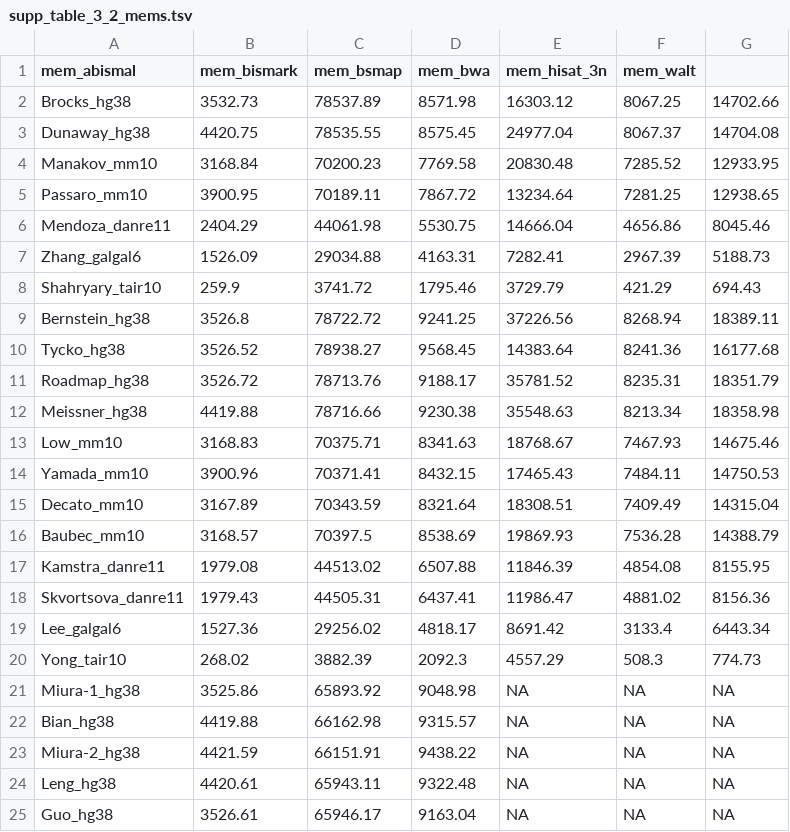
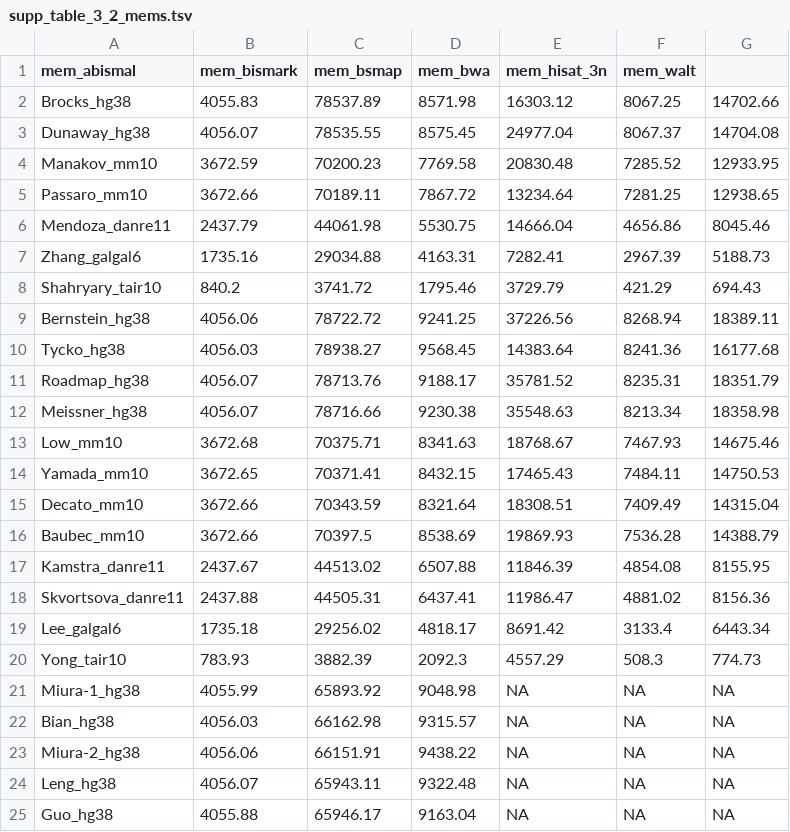
Before and after one commit to guilhermesena1/abismal_benchmark, a TSV file: results/tables/supp_table_3_2_mems.tsv, drawn as a sheet.

```diff
--- a/results/tables/supp_table_3_2_mems.tsv
+++ b/results/tables/supp_table_3_2_mems.tsv
@@ -1,25 +1,25 @@
 mem_abismal	mem_bismark	mem_bsmap	mem_bwa	mem_hisat_3n	mem_walt
-Brocks_hg38	3532.73	78537.89	8571.98	16303.12	8067.25	14702.66
-Dunaway_hg38	4420.75	78535.55	8575.45	24977.04	8067.37	14704.08
-Manakov_mm10	3168.84	70200.23	7769.58	20830.48	7285.52	12933.95
-Passaro_mm10	3900.95	70189.11	7867.72	13234.64	7281.25	12938.65
-Mendoza_danre11	2404.29	44061.98	5530.75	14666.04	4656.86	8045.46
-Zhang_galgal6	1526.09	29034.88	4163.31	7282.41	2967.39	5188.73
-Shahryary_tair10	259.9	3741.72	1795.46	3729.79	421.29	694.43
-Bernstein_hg38	3526.8	78722.72	9241.25	37226.56	8268.94	18389.11
-Tycko_hg38	3526.52	78938.27	9568.45	14383.64	8241.36	16177.68
-Roadmap_hg38	3526.72	78713.76	9188.17	35781.52	8235.31	18351.79
-Meissner_hg38	4419.88	78716.66	9230.38	35548.63	8213.34	18358.98
-Low_mm10	3168.83	70375.71	8341.63	18768.67	7467.93	14675.46
-Yamada_mm10	3900.96	70371.41	8432.15	17465.43	7484.11	14750.53
-Decato_mm10	3167.89	70343.59	8321.64	18308.51	7409.49	14315.04
-Baubec_mm10	3168.57	70397.5	8538.69	19869.93	7536.28	14388.79
-Kamstra_danre11	1979.08	44513.02	6507.88	11846.39	4854.08	8155.95
-Skvortsova_danre11	1979.43	44505.31	6437.41	11986.47	4881.02	8156.36
-Lee_galgal6	1527.36	29256.02	4818.17	8691.42	3133.4	6443.34
-Yong_tair10	268.02	3882.39	2092.3	4557.29	508.3	774.73
-Miura-1_hg38	3525.86	65893.92	9048.98	NA	NA	NA
-Bian_hg38	4419.88	66162.98	9315.57	NA	NA	NA
-Miura-2_hg38	4421.59	66151.91	9438.22	NA	NA	NA
-Leng_hg38	4420.61	65943.11	9322.48	NA	NA	NA
-Guo_hg38	3526.61	65946.17	9163.04	NA	NA	NA
+Brocks_hg38	4055.83	78537.89	8571.98	16303.12	8067.25	14702.66
+Dunaway_hg38	4056.07	78535.55	8575.45	24977.04	8067.37	14704.08
+Manakov_mm10	3672.59	70200.23	7769.58	20830.48	7285.52	12933.95
+Passaro_mm10	3672.66	70189.11	7867.72	13234.64	7281.25	12938.65
+Mendoza_danre11	2437.79	44061.98	5530.75	14666.04	4656.86	8045.46
+Zhang_galgal6	1735.16	29034.88	4163.31	7282.41	2967.39	5188.73
+Shahryary_tair10	840.2	3741.72	1795.46	3729.79	421.29	694.43
+Bernstein_hg38	4056.06	78722.72	9241.25	37226.56	8268.94	18389.11
+Tycko_hg38	4056.03	78938.27	9568.45	14383.64	8241.36	16177.68
+Roadmap_hg38	4056.07	78713.76	9188.17	35781.52	8235.31	18351.79
+Meissner_hg38	4056.07	78716.66	9230.38	35548.63	8213.34	18358.98
+Low_mm10	3672.68	70375.71	8341.63	18768.67	7467.93	14675.46
+Yamada_mm10	3672.65	70371.41	8432.15	17465.43	7484.11	14750.53
+Decato_mm10	3672.66	70343.59	8321.64	18308.51	7409.49	14315.04
+Baubec_mm10	3672.66	70397.5	8538.69	19869.93	7536.28	14388.79
+Kamstra_danre11	2437.67	44513.02	6507.88	11846.39	4854.08	8155.95
+Skvortsova_danre11	2437.88	44505.31	6437.41	11986.47	4881.02	8156.36
+Lee_galgal6	1735.18	29256.02	4818.17	8691.42	3133.4	6443.34
+Yong_tair10	783.93	3882.39	2092.3	4557.29	508.3	774.73
+Miura-1_hg38	4055.99	65893.92	9048.98	NA	NA	NA
+Bian_hg38	4056.03	66162.98	9315.57	NA	NA	NA
+Miura-2_hg38	4056.06	66151.91	9438.22	NA	NA	NA
+Leng_hg38	4056.07	65943.11	9322.48	NA	NA	NA
+Guo_hg38	4055.88	65946.17	9163.04	NA	NA	NA
```
Also changed, not shown: results/tables/supp_table_2_downstream.tsv, results/tables/supp_table_3_1_times.tsv, 25 other files.
